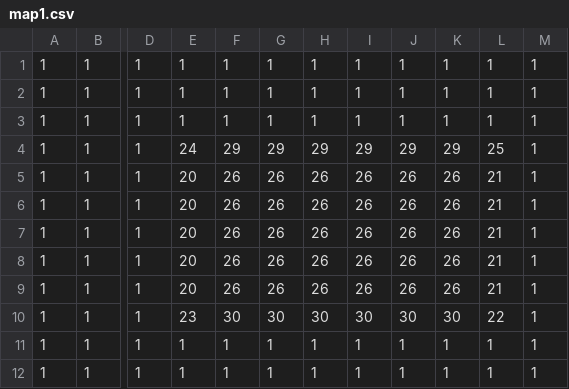
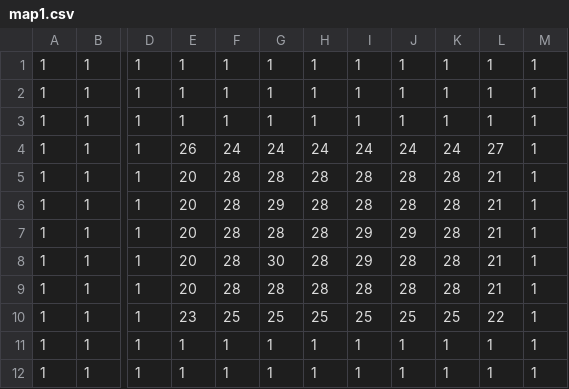
Before and after one commit to Lucasbr2k14/joguinho, a CSV file: maps/map1.csv, drawn as a sheet; only a part is shown, gaps mark what is left out; the diff names each change by its address in the sheet, - before the commit and + after, or states it on an @@ line.

```diff
--- a/maps/map1.csv
+++ b/maps/map1.csv
-E4: 24
+E4: 26
-F4: 29
+F4: 24
-G4: 29
+G4: 24
-H4: 29
+H4: 24
-I4: 29
+I4: 24
-J4: 29
+J4: 24
-K4: 29
+K4: 24
-L4: 25
+L4: 27
-F5:F9: 26
+F5:F9: 28
-G5: 26
+G5: 28
-H5:H9: 26
+H5:H9: 28
-I5:I6: 26
+I5:I6: 28
-J5:J6: 26
+J5:J6: 28
-K5:K9: 26
+K5:K9: 28
-G6: 26
+G6: 29
-G7: 26
+G7: 28
-I7:I8: 26
+I7:I8: 29
-J7: 26
+J7: 29
-G8: 26
+G8: 30
-J8:J9: 26
+J8:J9: 28
-G9: 26
+G9: 28
-I9: 26
+I9: 28
-F10: 30
+F10: 25
-G10: 30
+G10: 25
-H10: 30
+H10: 25
-I10: 30
+I10: 25
-J10: 30
+J10: 25
-K10: 30
+K10: 25
```
Also changed, not shown: 6 other files.
